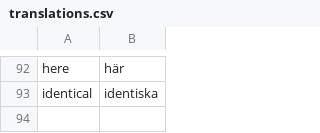
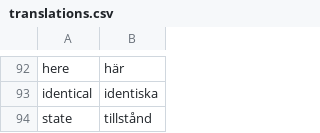
Before and after one commit to pekrau/mdbook, a CSV file: translations.csv, drawn as a sheet; only a part is shown, gaps mark what is left out.

```diff
--- a/translations.csv
+++ b/translations.csv
@@ -93 +93,2 @@ here,här
 identical,identiska
+state,tillstånd
```
Also changed, not shown: 6 other files.
